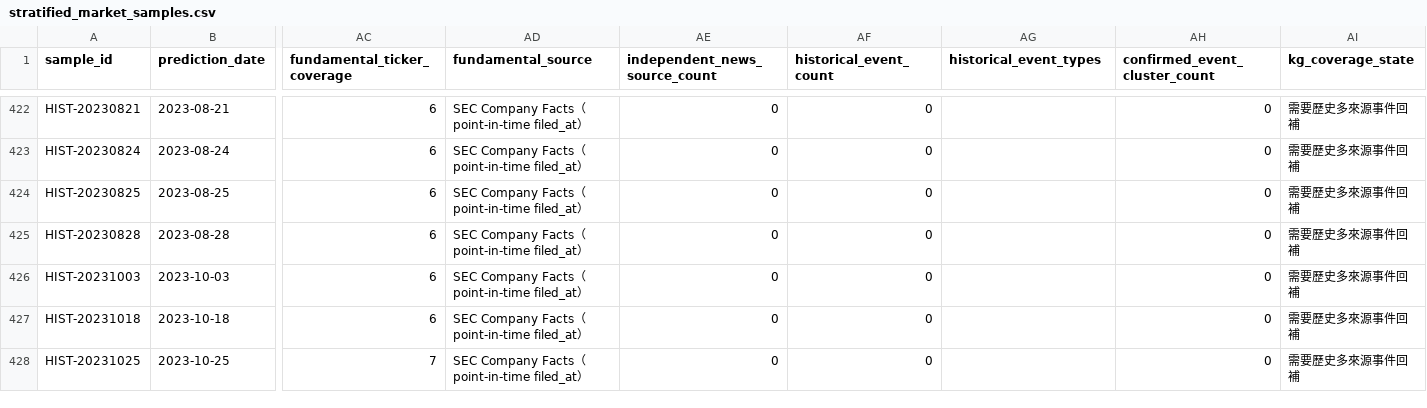
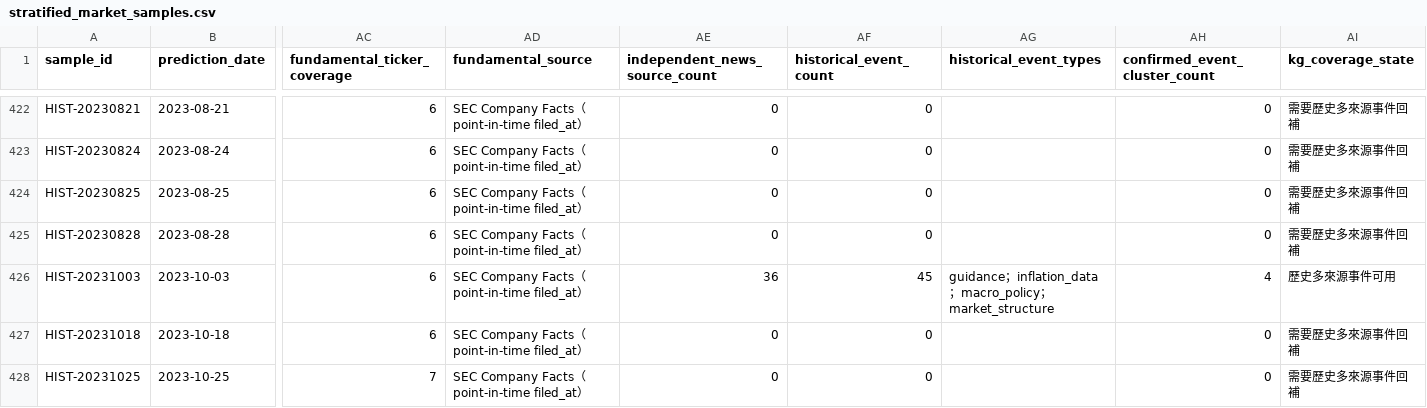
Before and after one commit to eric07079207-star/tech-market-monitor, a CSV file: data/觀察版資料/07_預測驗證/stratified_market_samples.csv, drawn as a sheet; only a part is shown, gaps mark what is left out; the diff covers the shown part only; the diff names each change by its address in the sheet, - before the commit and + after, or states it on an @@ line.

```diff
--- a/data/觀察版資料/07_預測驗證/stratified_market_samples.csv
+++ b/data/觀察版資料/07_預測驗證/stratified_market_samples.csv
-AE426 (independent_news_source_count): 0
+AE426 (independent_news_source_count): 36
-AF426 (historical_event_count): 0
+AF426 (historical_event_count): 45
-AG426 (historical_event_types): (empty)
+AG426 (historical_event_types): guidance；inflation_data；macro_policy；market_structure
-AH426 (confirmed_event_cluster_count): 0
+AH426 (confirmed_event_cluster_count): 4
-AI426 (kg_coverage_state): 需要歷史多來源事件回補
+AI426 (kg_coverage_state): 歷史多來源事件可用
```
Also changed, not shown: 35 edited cells elsewhere in this file, data/觀察版資料/00_資料說明/資料清單.csv, data/觀察版資料/07_預測驗證/historical_kg_backtest.csv, 15 other files.
